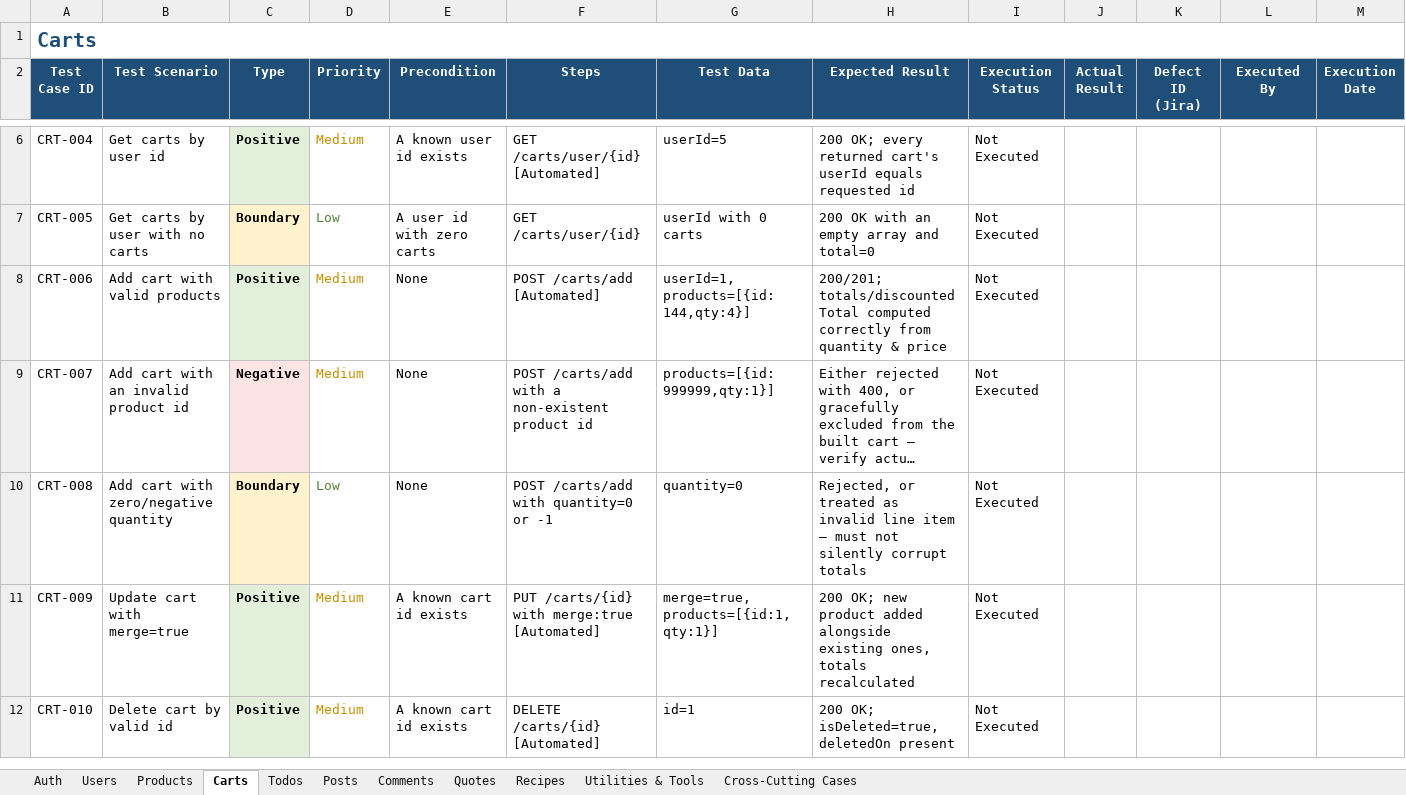
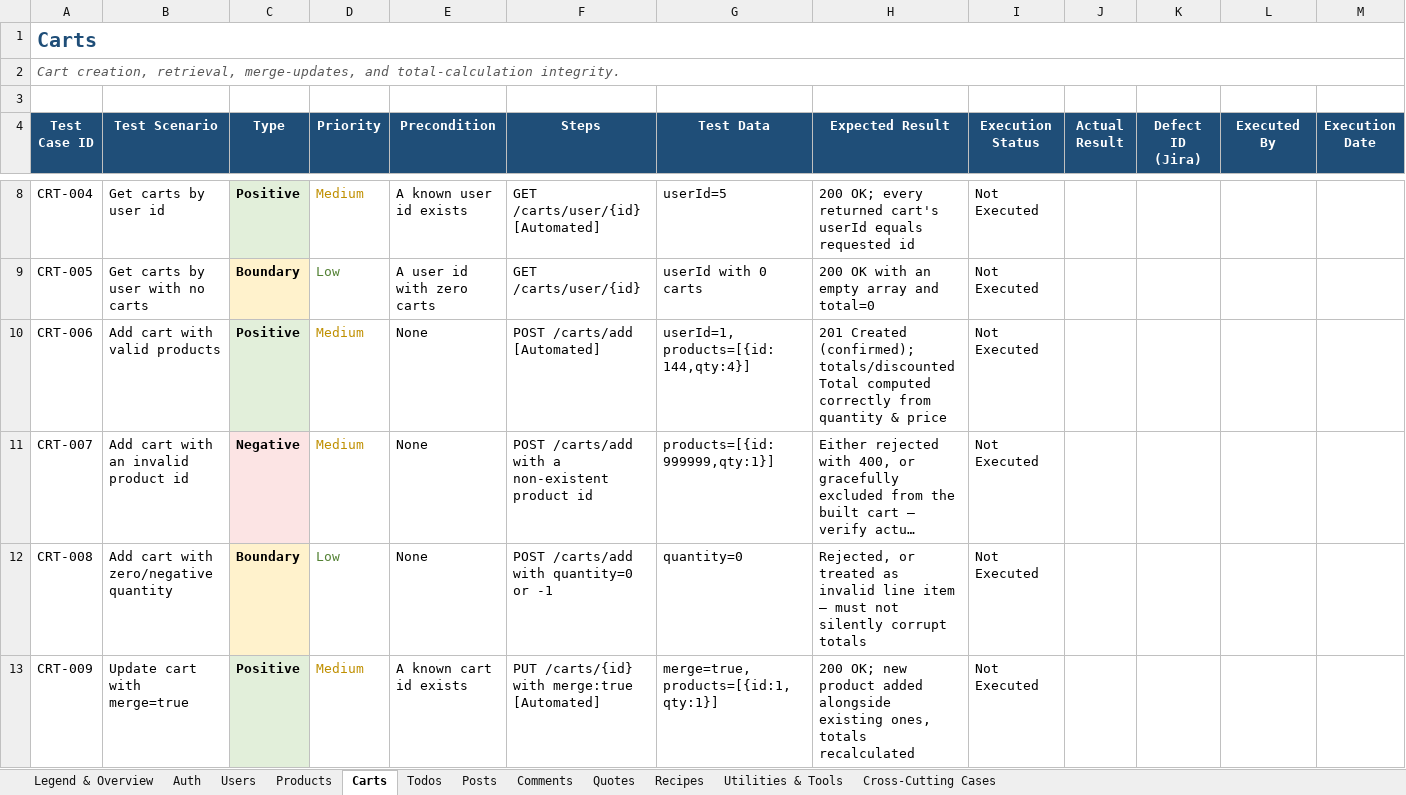
Before and after one commit to mernaaamer/dummyjson-qa-automation, an Excel workbook: DummyJSON_QA_Test_Cases.xlsx, sheet Carts, drawn as a sheet; only a part is shown, gaps mark what is left out; the shorter side is filled out with more unchanged rows; long unchanged cells end in …; values as stored, in another font and other column widths than the file's, no borders; addresses are those after the commit; the diff names each change by its address in the sheet, - before the commit and + after, or states it on an @@ line.

```diff
--- a/DummyJSON_QA_Test_Cases.xlsx (sheet Carts)
+++ b/DummyJSON_QA_Test_Cases.xlsx (sheet Carts)
+sheet tab: Legend & Overview
+row 2: Cart creation, retrieval, merge-updates, and total-calculation integrity.
+row 3: (empty)
-H10 (Expected Result): 200/201; totals/discountedTotal computed…
+H10 (Expected Result): 201 Created (confirmed); totals/discountedTotal computed…
```
Also changed, not shown: sheet Auth, sheet Comments, sheet Recipes, sheet Todos, sheet Posts, sheet Products, 4 more sheets, 1 other file.
